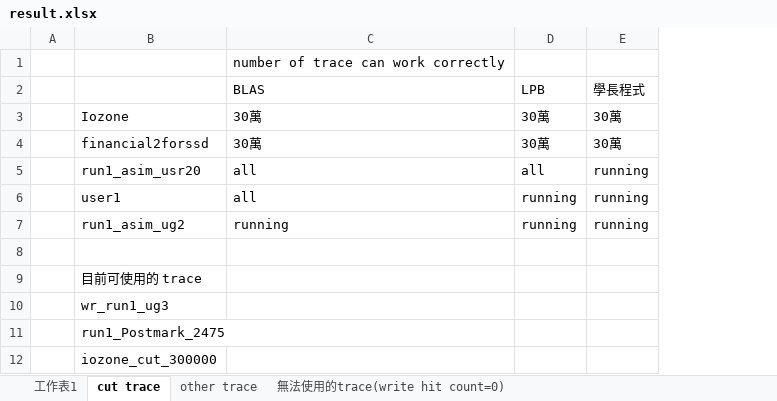
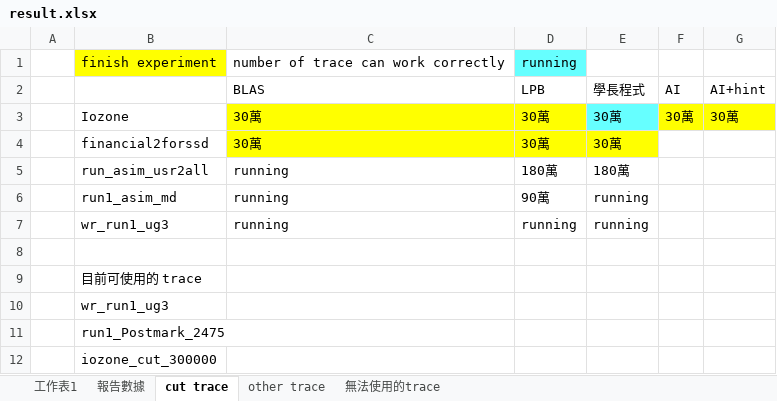
Before and after one commit to andrew841018/disksim_github, an Excel workbook: 論文相關/performance/實驗結果/result.xlsx, sheet cut trace, drawn as a sheet; values as stored, in another font and other column widths than the file's, no borders; removed rows and columns are numbered as before the commit, all else as after; the diff names each change by its address in the sheet, - before the commit and + after, or states it on an @@ line.

```diff
--- a/論文相關/performance/實驗結果/result.xlsx (sheet cut trace)
+++ b/論文相關/performance/實驗結果/result.xlsx (sheet cut trace)
-sheet tab: 無法使用的trace(write hit count=0)
+sheet tab: 無法使用的trace
+sheet tab: 報告數據
+column F, rows 2-3: AI | 30萬
+column G, rows 2-3: AI+hint | 30萬
-row 1:  |  | number of trace can work correctly
+row 1:  | finish experiment | number of trace can work correctly | running
-C3:D3 fill: none
+C3:D3 fill: #FFFF00
-E3 fill: none
+E3 fill: #66FFFF
-C4:E4 fill: none
+C4:E4 fill: #FFFF00
-row 5:  | run1_asim_usr20 | all | all | running
-row 6:  | user1 | all | running | running
+row 5:  | run_asim_usr2all | running | 180萬 | 180萬
+row 6:  | run1_asim_md | running | 90萬 | running
-B7: run1_asim_ug2
+B7: wr_run1_ug3
```
Also changed, not shown: sheet 工作表1, sheet other trace, sheet 無法使用的trace, charts or pictures.
